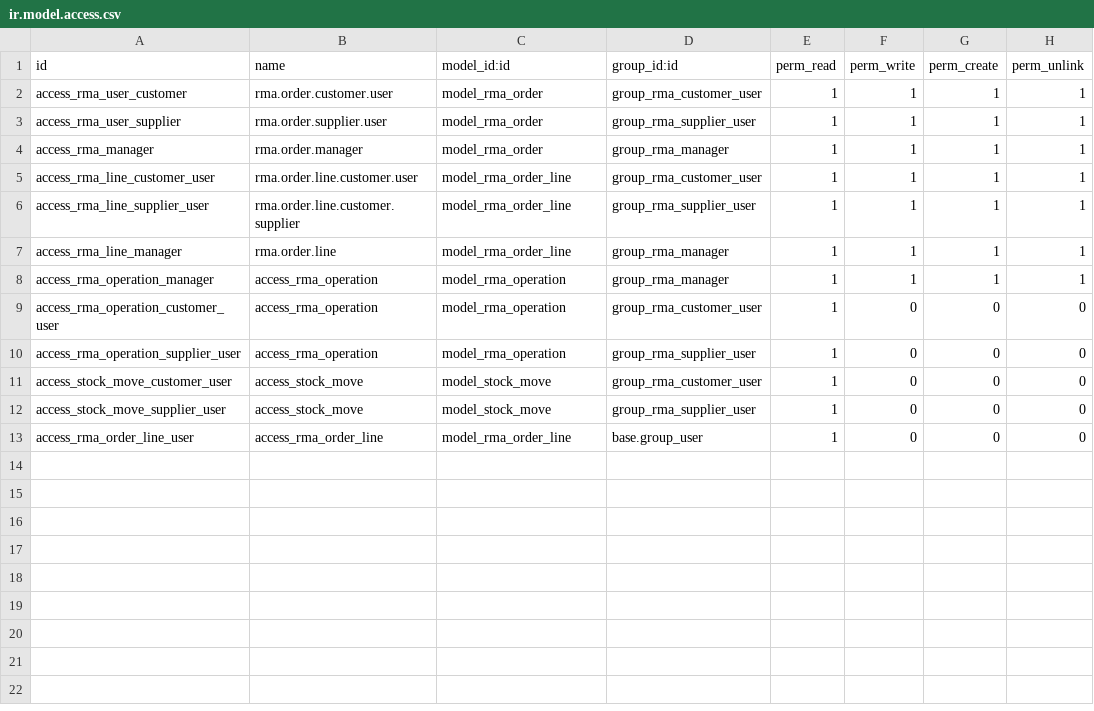
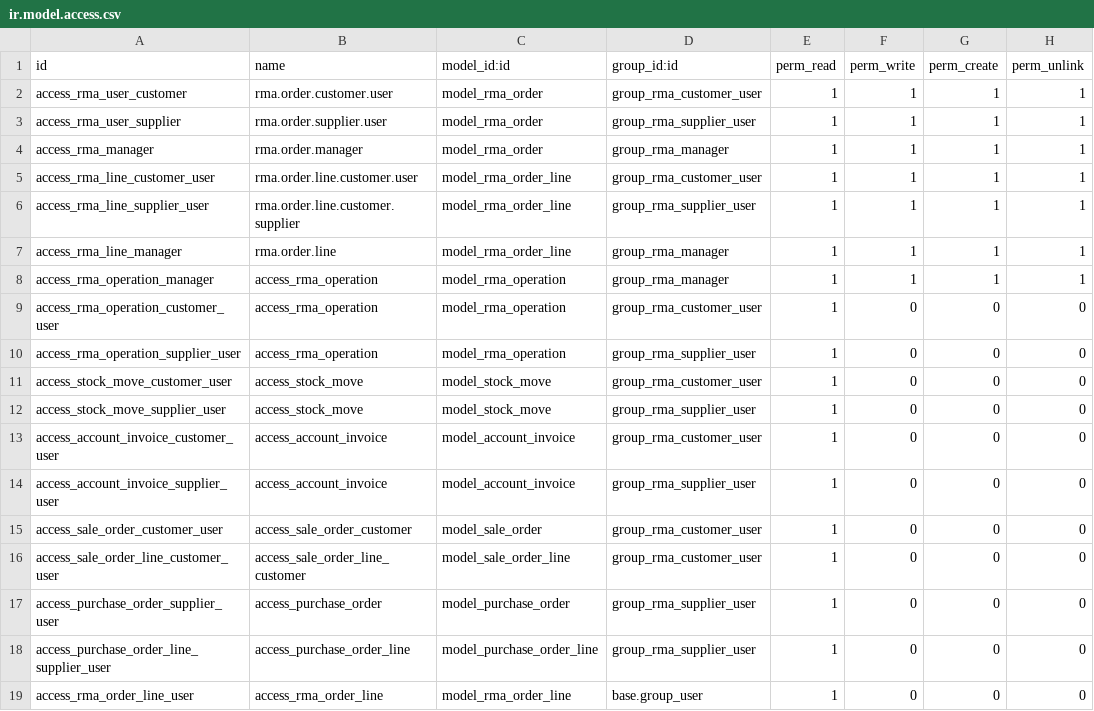
Before and after one commit to camptocamp/stock-rma, a CSV file: rma/security/ir.model.access.csv, drawn as a sheet; the diff names each change by its address in the sheet, - before the commit and + after, or states it on an @@ line.

Commit message:
[FIX] Add read access to sale.order, sale.order.line and account.invoice for rma_customer [FIX] Add read access to purchase.order, purchase.order.line and account.invoice for rma_supplier

```diff
--- a/rma/security/ir.model.access.csv
+++ b/rma/security/ir.model.access.csv
+row 13: access_account_invoice_customer_user | access_account_invoice | model_account_invoice | group_rma_customer_user | 1 | 0 | 0 | 0
+row 14: access_account_invoice_supplier_user | access_account_invoice | model_account_invoice | group_rma_supplier_user | 1 | 0 | 0 | 0
+row 15: access_sale_order_customer_user | access_sale_order_customer | model_sale_order | group_rma_customer_user | 1 | 0 | 0 | 0
+row 16: access_sale_order_line_customer_user | access_sale_order_line_customer | model_sale_order_line | group_rma_customer_user | 1 | 0 | 0 | 0
+row 17: access_purchase_order_supplier_user | access_purchase_order | model_purchase_order | group_rma_supplier_user | 1 | 0 | 0 | 0
+row 18: access_purchase_order_line_supplier_user | access_purchase_order_line | model_purchase_order_line | group_rma_supplier_user | 1 | 0 | 0 | 0
```
